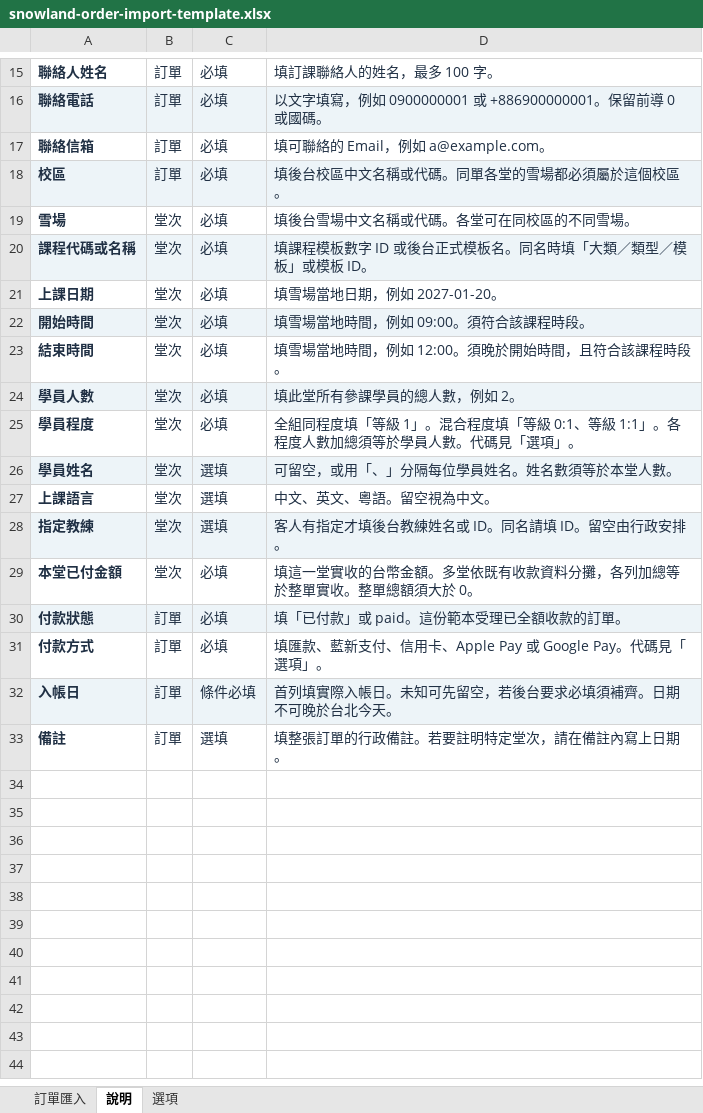
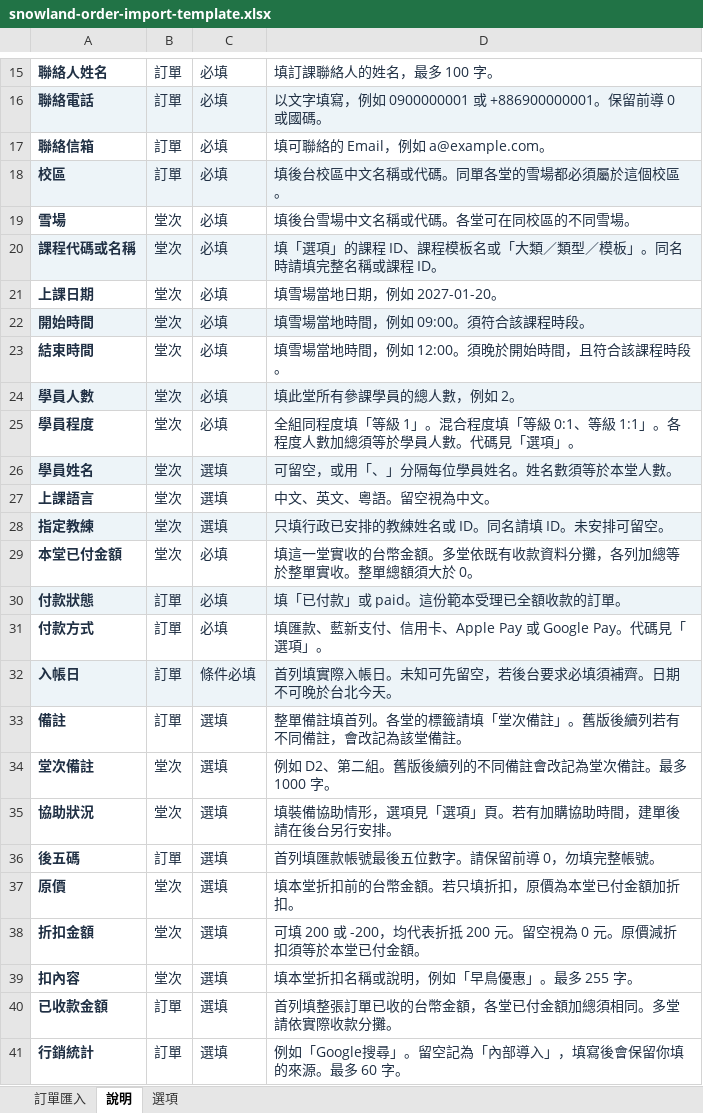
Before and after one commit to FlashFalconDev/SnowLand, an Excel workbook: snowland/booking/order_import/assets/snowland-order-import-template.xlsx, sheet 說明, drawn as a sheet; only a part is shown, gaps mark what is left out; values as stored, in another font and other column widths than the file's, no borders; the diff covers the shown part only; the diff names each change by its address in the sheet, - before the commit and + after, or states it on an @@ line.

```diff
--- a/snowland/booking/order_import/assets/snowland-order-import-template.xlsx (sheet 說明)
+++ b/snowland/booking/order_import/assets/snowland-order-import-template.xlsx (sheet 說明)
-D20: 填課程模板數字 ID 或後台正式模板名。同名時填「大類／類型／模板」或模板 ID。
+D20: 填「選項」的課程 ID、課程模板名或「大類／類型／模板」。同名時請填完整名稱或課程 ID。
-D28: 客人有指定才填後台教練姓名或 ID。同名請填 ID。留空由行政安排。
+D28: 只填行政已安排的教練姓名或 ID。同名請填 ID。未安排可留空。
-D33: 填整張訂單的行政備註。若要註明特定堂次，請在備註內寫上日期。
+D33: 整單備註填首列。各堂的標籤請填「堂次備註」。舊版後續列若有不同備註，會改記為該堂備註。
+row 34: 堂次備註 | 堂次 | 選填 | 例如 D2、第二組。舊版後續列的不同備註會改記為堂次備註。最多 1000 字。
+row 35: 協助狀況 | 堂次 | 選填 | 填裝備協助情形，選項見「選項」頁。若有加購協助時間，建單後請在後台另行安排。
+row 36: 後五碼 | 訂單 | 選填 | 首列填匯款帳號最後五位數字。請保留前導 0，勿填完整帳號。
+row 37: 原價 | 堂次 | 選填 | 填本堂折扣前的台幣金額。若只填折扣，原價為本堂已付金額加折扣。
+row 38: 折扣金額 | 堂次 | 選填 | 可填 200 或 -200，均代表折抵 200 元。留空視為 0 元。原價減折扣須等於本堂已付金額。
+row 39: 扣內容 | 堂次 | 選填 | 填本堂折扣名稱或說明，例如「早鳥優惠」。最多 255 字。
+row 40: 已收款金額 | 訂單 | 選填 | 首列填整張訂單已收的台幣金額，各堂已付金額加總須相同。多堂請依實際收款分攤。
+row 41: 行銷統計 | 訂單 | 選填 | 例如「Google搜尋」。留空記為「內部導入」，填寫後會保留你填的來源。最多 60 字。
```
Also changed, not shown: 7 edited cells elsewhere in this sheet, sheet 訂單匯入, sheet 選項, 11 other files.
